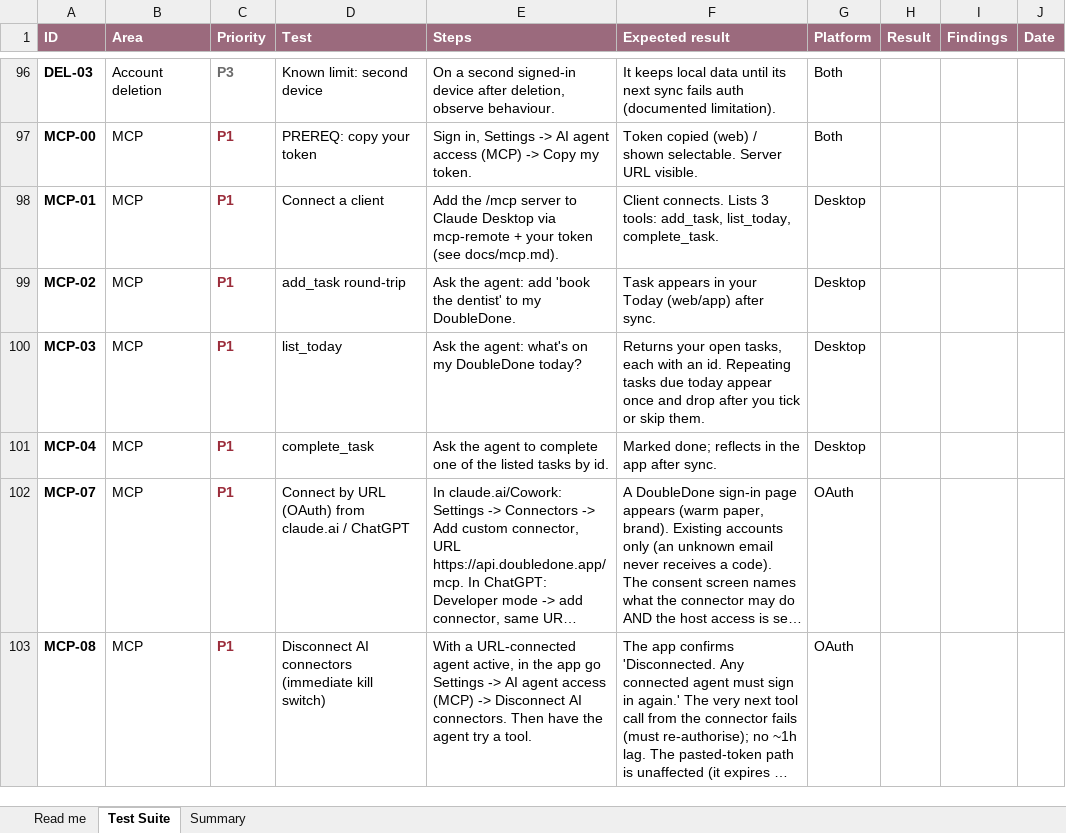
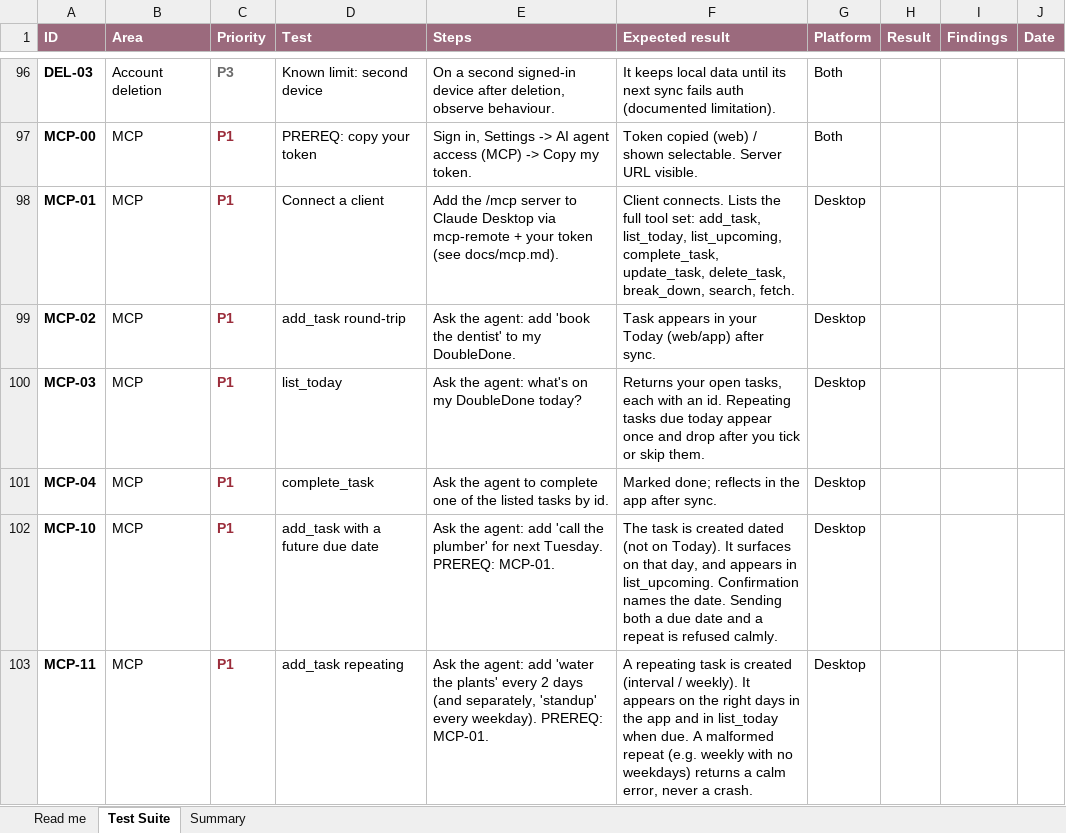
Before and after one commit to melroyds/doubledone, an Excel workbook: docs/qa/DoubleDone-E2E-Test-Suite.xlsx, sheet Test Suite, drawn as a sheet; only a part is shown, gaps mark what is left out; the shorter side is filled out with more unchanged rows; long unchanged cells end in …; values as stored, in another font and other column widths than the file's, no borders; conditional formats not drawn; the diff covers the shown part only; the diff names each change by its address in the sheet, - before the commit and + after, or states it on an @@ line.

```diff
--- a/docs/qa/DoubleDone-E2E-Test-Suite.xlsx (sheet Test Suite)
+++ b/docs/qa/DoubleDone-E2E-Test-Suite.xlsx (sheet Test Suite)
-F98 (Expected result): …connects. Lists 3 tools: add_task, list_today, complete_task.
+F98 (Expected result): …connects. Lists the full tool set: add_task, list_today, list_upcoming, complete_task, update_task, delete_task, break_down, search, fetch.
+row 102: MCP-10 | MCP | P1 | add_task with a future due date | Ask the agent: add 'call the plumber' for next Tuesday. PREREQ: MCP-01. | The task is created dated (not on Today). It surfaces on that day, and appears in list_upcoming. Confirmation names the date. Sending both a due date and a repeat is refused calmly. | Desktop
+row 103: MCP-11 | MCP | P1 | add_task repeating | Ask the agent: add 'water the plants' every 2 days (and separately, 'standup' every weekday). PREREQ: MCP-01. | A repeating task is created (interval / weekly). It appears on the right days in the app and in list_today when due. A malformed repeat (e.g. weekly with no weekdays) returns a calm error, never a crash. | Desktop
```
Also changed, not shown: 6 added rows elsewhere in this sheet, sheet Summary, 8 other files.
